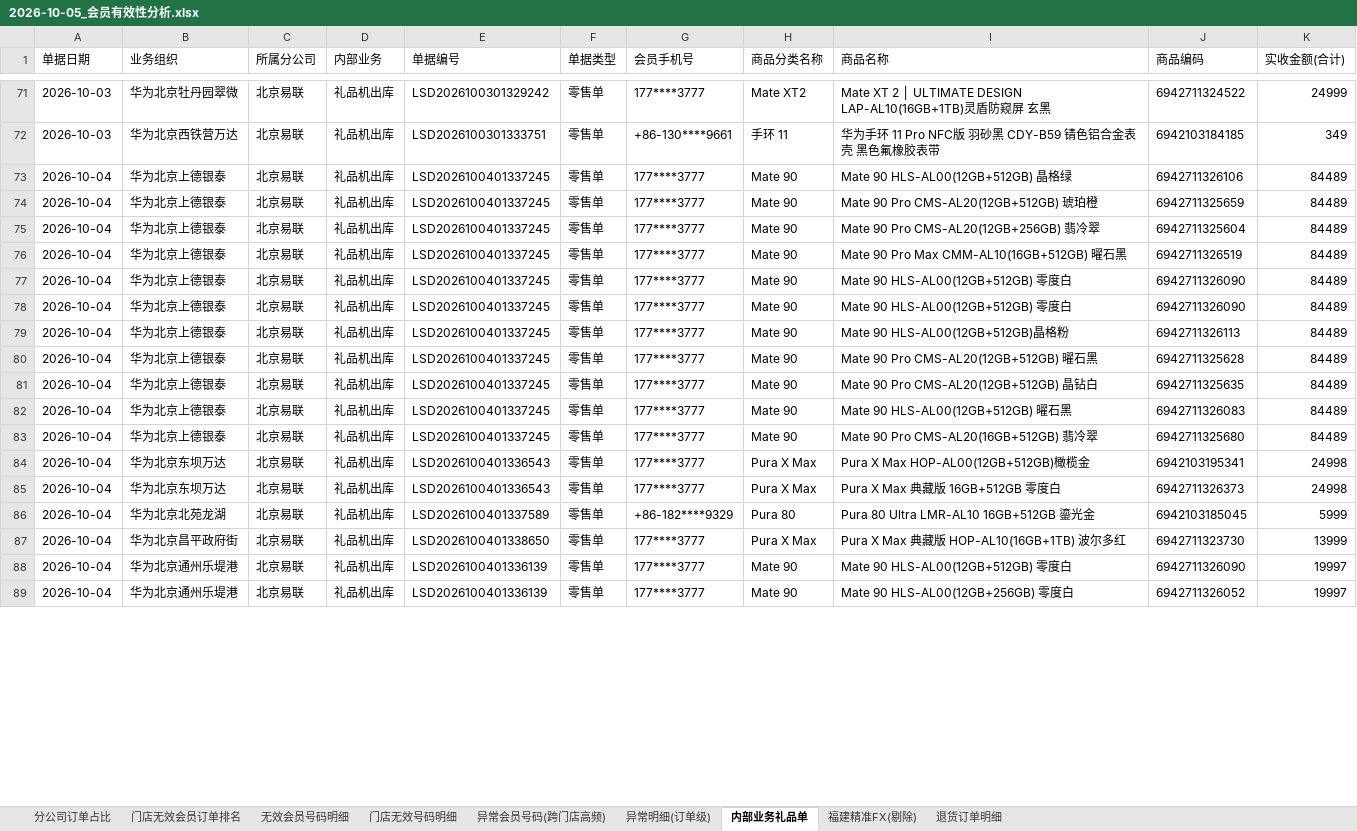
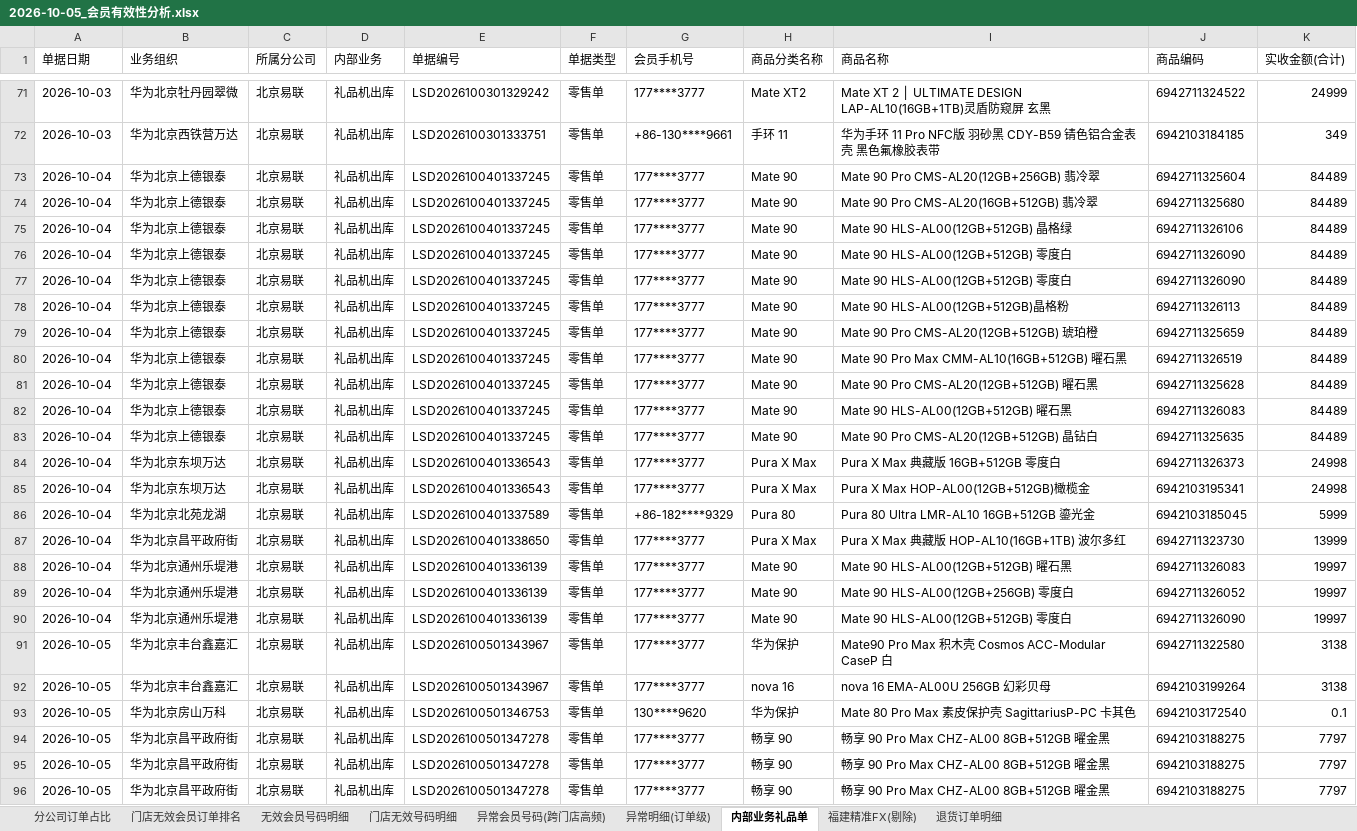
Before and after one commit to panghao007/retail-dashboard, an Excel workbook: d/2026-10-05_会员有效性分析.xlsx, sheet 内部业务礼品单, drawn as a sheet; only a part is shown, gaps mark what is left out; values as stored, in another font and other column widths than the file's, no borders; addresses are those after the commit; the diff covers the shown part only; the diff names each change by its address in the sheet, - before the commit and + after, or states it on an @@ line.

```diff
--- a/d/2026-10-05_会员有效性分析.xlsx (sheet 内部业务礼品单)
+++ b/d/2026-10-05_会员有效性分析.xlsx (sheet 内部业务礼品单)
@@ row 75 moved to row 73: 2026-10-04 @@
@@ row 83 moved to row 74: 2026-10-04 @@
@@ row 74 moved to row 79: 2026-10-04 @@
@@ row 76 moved to row 80: 2026-10-04 @@
@@ row 85 moved to row 84: 2026-10-04 @@
+row 88: 2026-10-04 | 华为北京通州乐堤港 | 北京易联 | 礼品机出库 | LSD2026100401336139 | 零售单 | 177****3777 | Mate 90 | Mate 90 HLS-AL00(12GB+512GB) 曜石黑 | 6942711326083 | 19997
+row 89: 2026-10-04 | 华为北京通州乐堤港 | 北京易联 | 礼品机出库 | LSD2026100401336139 | 零售单 | 177****3777 | Mate 90 | Mate 90 HLS-AL00(12GB+256GB) 零度白 | 6942711326052 | 19997
+row 91: 2026-10-05 | 华为北京丰台鑫嘉汇 | 北京易联 | 礼品机出库 | LSD2026100501343967 | 零售单 | 177****3777 | 华为保护 | Mate90 Pro Max 积木壳 Cosmos ACC-Modular CaseP 白 | 6942711322580 | 3138
+row 92: 2026-10-05 | 华为北京丰台鑫嘉汇 | 北京易联 | 礼品机出库 | LSD2026100501343967 | 零售单 | 177****3777 | nova 16 | nova 16 EMA-AL00U 256GB 幻彩贝母 | 6942103199264 | 3138
+row 93: 2026-10-05 | 华为北京房山万科 | 北京易联 | 礼品机出库 | LSD2026100501346753 | 零售单 | 130****9620 | 华为保护 | Mate 80 Pro Max 素皮保护壳 SagittariusP-PC 卡其色 | 6942103172540 | 0.1
-A94 (单据日期): 2026-10-04
+A94 (单据日期): 2026-10-05
-B94 (业务组织): 华为北京通州乐堤港
+B94 (业务组织): 华为北京昌平政府街
-E94 (单据编号): LSD2026100401336139
+E94 (单据编号): LSD2026100501347278
-H94 (商品分类名称): Mate 90
+H94 (商品分类名称): 畅享 90
-I94 (商品名称): Mate 90 HLS-AL00(12GB+256GB) 零度白
+I94 (商品名称): 畅享 90 Pro Max CHZ-AL00 8GB+512GB 曜金黑
-J94 (商品编码): 6942711326052
+J94 (商品编码): 6942103188275
-K94 (实收金额(合计)): 19997
+K94 (实收金额(合计)): 7797
+row 95: 2026-10-05 | 华为北京昌平政府街 | 北京易联 | 礼品机出库 | LSD2026100501347278 | 零售单 | 177****3777 | 畅享 90 | 畅享 90 Pro Max CHZ-AL00 8GB+512GB 曜金黑 | 6942103188275 | 7797
+row 96: 2026-10-05 | 华为北京昌平政府街 | 北京易联 | 礼品机出库 | LSD2026100501347278 | 零售单 | 177****3777 | 畅享 90 | 畅享 90 Pro Max CHZ-AL00 8GB+512GB 曜金黑 | 6942103188275 | 7797
```
Also changed, not shown: 1 added row, 23 moved rows and 7 edited cells elsewhere in this sheet, sheet 退货订单明细, sheet 门店无效会员订单排名, sheet 异常明细(订单级), sheet 门店无效号码明细, sheet 分公司订单占比, sheet 福建精准FX(剔除), 2 more sheets, 5 other files.
